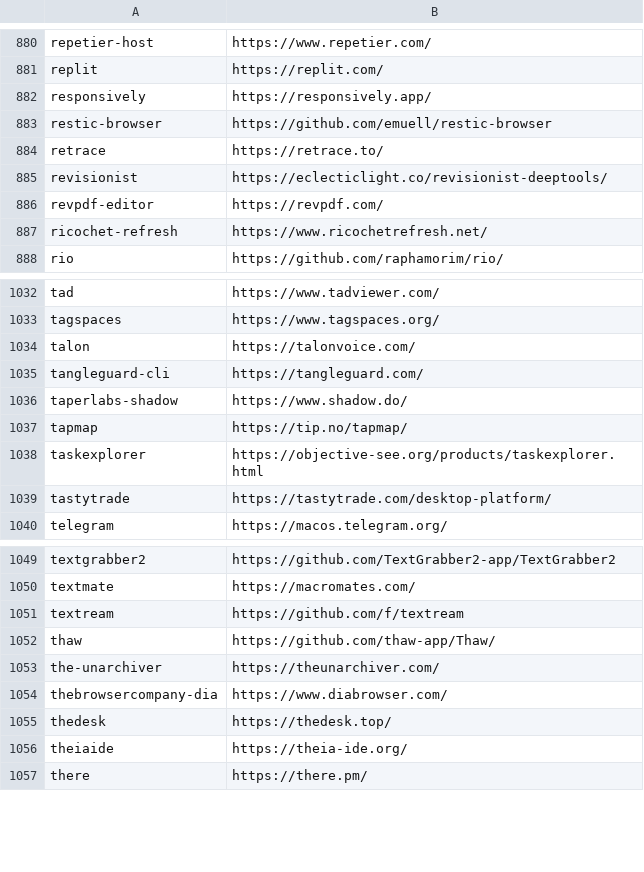
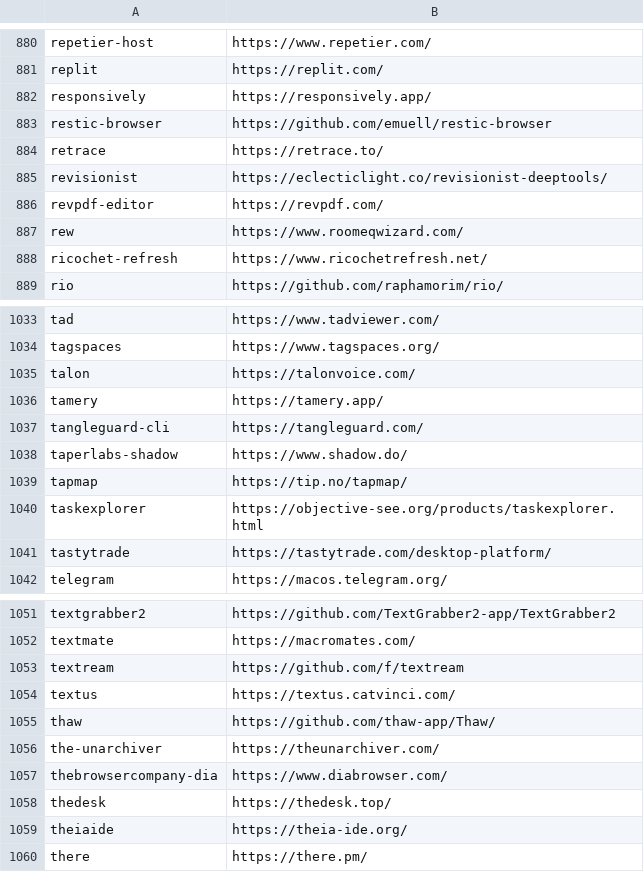
Before and after one commit to tinhkyaw/tinhkyaw, a CSV file: lists/casks.csv, drawn as a sheet; only a part is shown, gaps mark what is left out; the diff names each change by its address in the sheet, - before the commit and + after, or states it on an @@ line.

```diff
--- a/lists/casks.csv
+++ b/lists/casks.csv
+row 887: rew | https://www.roomeqwizard.com/
+row 1036: tamery | https://tamery.app/
+row 1054: textus | https://textus.catvinci.com/
```
Also changed, not shown: lists/casks_i.csv, 2 other files.
